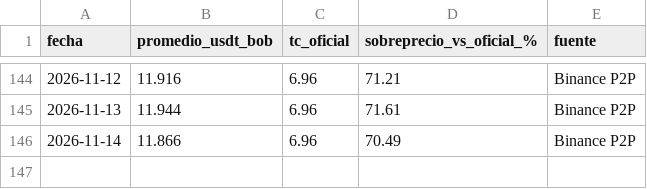
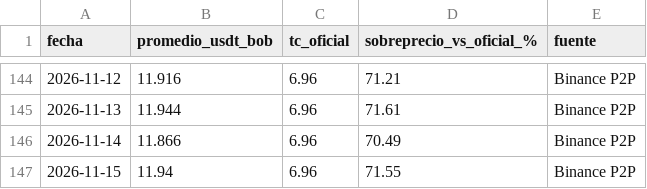
Before and after one commit to BODALOLAYLEO/Tabla-Comparativa-USD-Vs-USDT-y-BOB, a CSV file: historial_usdt_bob.csv, drawn as a sheet; only a part is shown, gaps mark what is left out.

```diff
--- a/historial_usdt_bob.csv
+++ b/historial_usdt_bob.csv
@@ -146 +146,2 @@ fecha,promedio_usdt_bob,tc_oficial,sobreprecio_vs_oficial_%,fuente
 2026-11-14,11.866,6.96,70.49,Binance P2P
+2026-11-15,11.94,6.96,71.55,Binance P2P
```
Also changed, not shown: 1 other file.
